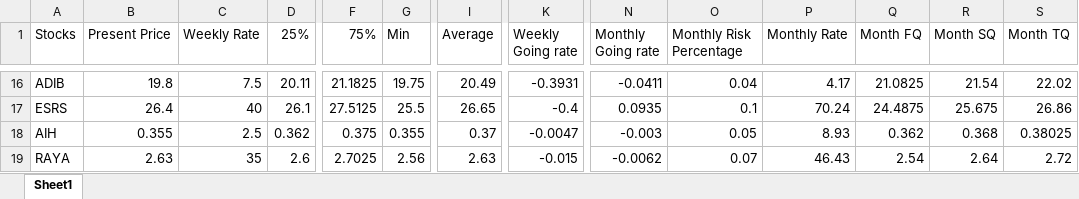
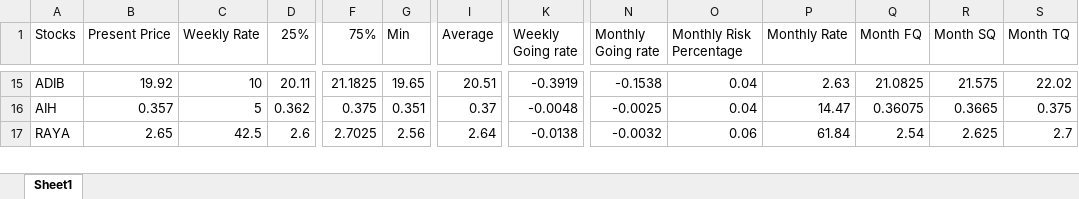
Before and after one commit to mohamed1249/Investor, an Excel workbook: 02-23-2023.xlsx, sheet Sheet1, drawn as a sheet; only a part is shown, gaps mark what is left out; values as stored, in another font and other column widths than the file's, no cell formats; removed rows and columns are numbered as before the commit, all else as after; rows hold the shown columns only; the diff covers the shown part only; the diff names each change by its address in the sheet, - before the commit and + after, or states it on an @@ line.

```diff
--- a/02-23-2023.xlsx (sheet Sheet1)
+++ b/02-23-2023.xlsx (sheet Sheet1)
-B15 (Present Price): 19.8
+B15 (Present Price): 19.92
-C15 (Weekly Rate): 7.5
+C15 (Weekly Rate): 10
-G15 (Min): 19.75
+G15 (Min): 19.65
-I15 (Average): 20.49
+I15 (Average): 20.51
-K15 (Weekly Going rate): -0.3931
+K15 (Weekly Going rate): -0.3919
-N15 (Monthly Going rate): -0.0411
+N15 (Monthly Going rate): -0.1538
-P15 (Monthly Rate): 4.17
+P15 (Monthly Rate): 2.63
-R15 (Month SQ): 21.54
+R15 (Month SQ): 21.575
-row 17: ESRS | 26.4 | 40 | 26.1 | 27.5125 | 25.5 | 26.65 | -0.4 | 0.0935 | 0.1 | 70.24 | 24.4875 | 25.675 | 26.86
-B16 (Present Price): 0.355
+B16 (Present Price): 0.357
-C16 (Weekly Rate): 2.5
+C16 (Weekly Rate): 5
-G16 (Min): 0.355
+G16 (Min): 0.351
-K16 (Weekly Going rate): -0.0047
+K16 (Weekly Going rate): -0.0048
-N16 (Monthly Going rate): -0.003
+N16 (Monthly Going rate): -0.0025
-O16 (Monthly Risk Percentage): 0.05
+O16 (Monthly Risk Percentage): 0.04
-P16 (Monthly Rate): 8.93
+P16 (Monthly Rate): 14.47
-Q16 (Month FQ): 0.362
+Q16 (Month FQ): 0.36075
-R16 (Month SQ): 0.368
+R16 (Month SQ): 0.3665
-S16 (Month TQ): 0.38025
+S16 (Month TQ): 0.375
-B17 (Present Price): 2.63
+B17 (Present Price): 2.65
-C17 (Weekly Rate): 35
+C17 (Weekly Rate): 42.5
-I17 (Average): 2.63
+I17 (Average): 2.64
-K17 (Weekly Going rate): -0.015
+K17 (Weekly Going rate): -0.0138
-N17 (Monthly Going rate): -0.0062
+N17 (Monthly Going rate): -0.0032
-O17 (Monthly Risk Percentage): 0.07
+O17 (Monthly Risk Percentage): 0.06
-P17 (Monthly Rate): 46.43
+P17 (Monthly Rate): 61.84
-R17 (Month SQ): 2.64
+R17 (Month SQ): 2.625
-S17 (Month TQ): 2.72
+S17 (Month TQ): 2.7
```
Also changed, not shown: 20 added rows, 19 removed rows and 300 edited cells elsewhere in this sheet, cell formats, 1 other file.
